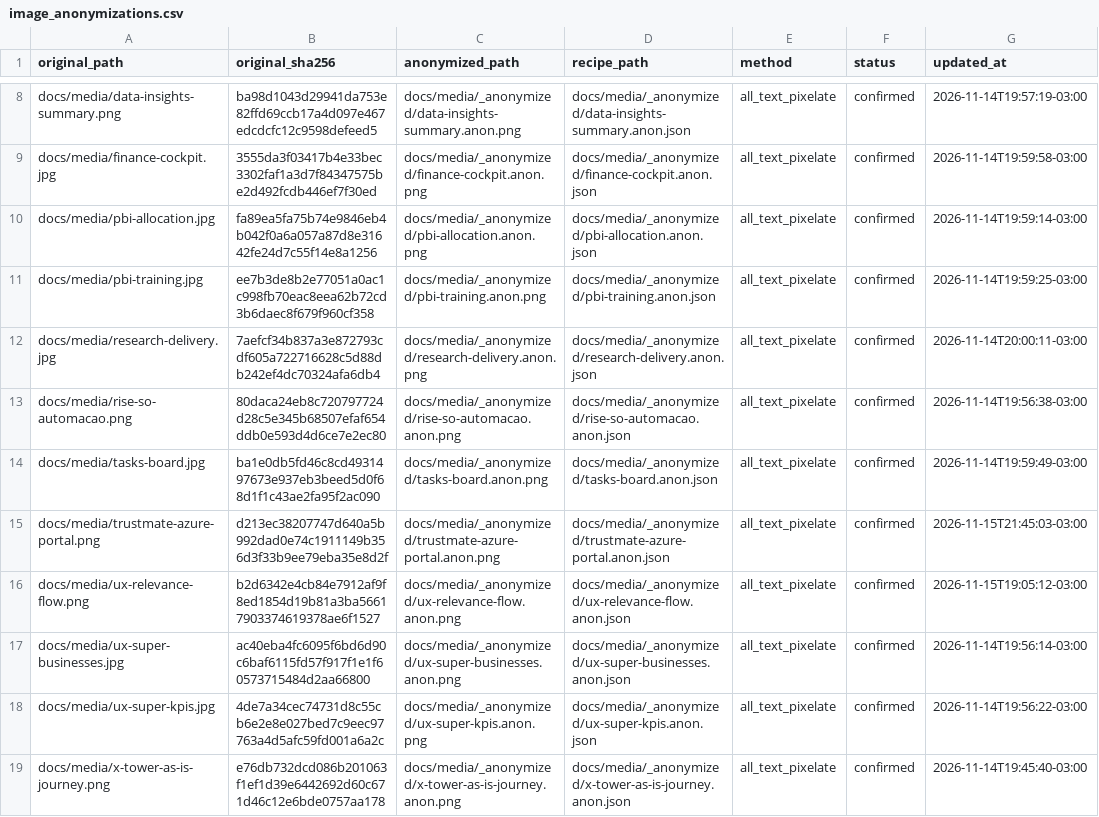
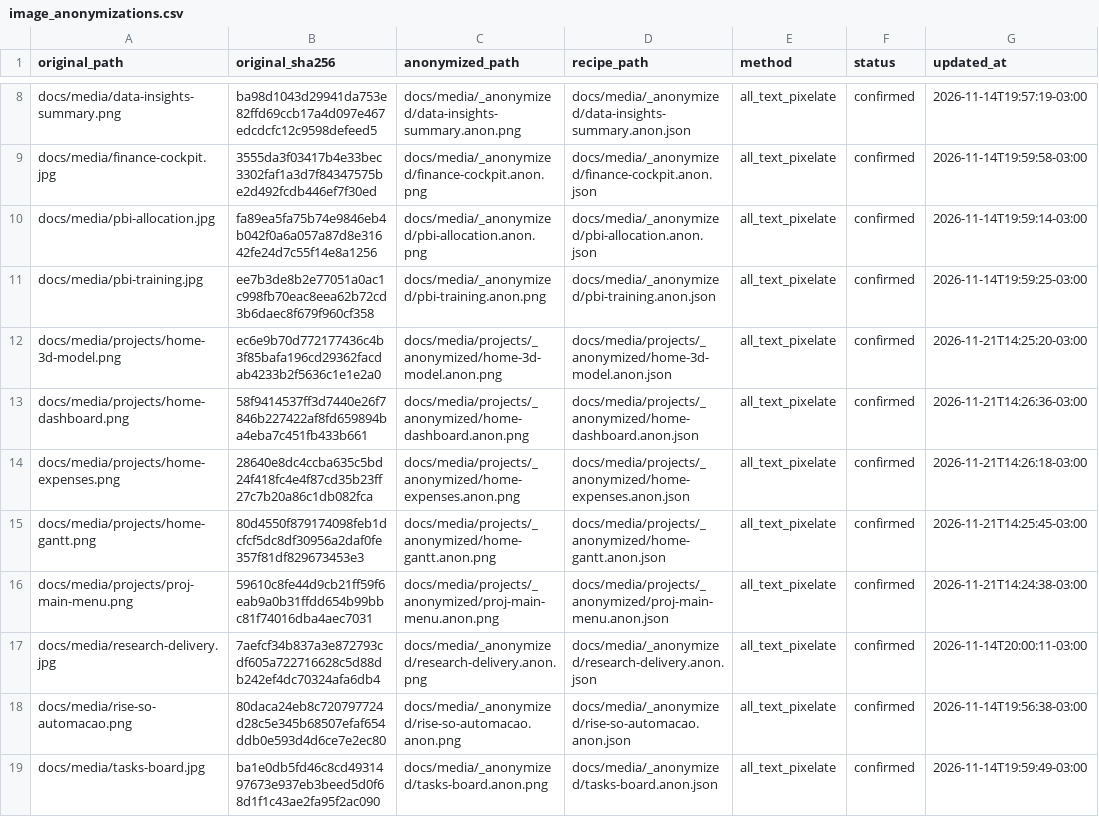
Before and after one commit to duducm2/my-personal-repo, a CSV file: my-data/canonical/image_anonymizations.csv, drawn as a sheet; only a part is shown, gaps mark what is left out; the shorter side is filled out with more unchanged rows.

```diff
--- a/my-data/canonical/image_anonymizations.csv
+++ b/my-data/canonical/image_anonymizations.csv
@@ -11,2 +11,7 @@ docs/media/pbi-allocation.jpg,fa89ea5fa75b74e9846eb4b042f0a6a057a87d8e31642fe24d
 docs/media/pbi-training.jpg,ee7b3de8b2e77051a0ac1c998fb70eac8eea62b72cd3b6daec8f679f960cf358,docs/media/_anonymized/pbi-training.anon.png,docs/media/_anonymized/pbi-training.anon.json,all_text_pixelate,confirmed,2026-11-14T19:59:25-03:00
+docs/media/projects/home-3d-model.png,ec6e9b70d772177436c4b3f85bafa196cd29362facdab4233b2f5636c1e1e2a0,docs/media/projects/_anonymized/home-3d-model.anon.png,docs/media/projects/_anonymized/home-3d-model.anon.json,all_text_pixelate,confirmed,2026-11-21T14:25:20-03:00
+docs/media/projects/home-dashboard.png,58f9414537ff3d7440e26f7846b227422af8fd659894ba4eba7c451fb433b661,docs/media/projects/_anonymized/home-dashboard.anon.png,docs/media/projects/_anonymized/home-dashboard.anon.json,all_text_pixelate,confirmed,2026-11-21T14:26:36-03:00
+docs/media/projects/home-expenses.png,28640e8dc4ccba635c5bd24f418fc4e4f87cd35b23ff27c7b20a86c1db082fca,docs/media/projects/_anonymized/home-expenses.anon.png,docs/media/projects/_anonymized/home-expenses.anon.json,all_text_pixelate,confirmed,2026-11-21T14:26:18-03:00
+docs/media/projects/home-gantt.png,80d4550f879174098feb1dcfcf5dc8df30956a2daf0fe357f81df829673453e3,docs/media/projects/_anonymized/home-gantt.anon.png,docs/media/projects/_anonymized/home-gantt.anon.json,all_text_pixelate,confirmed,2026-11-21T14:25:45-03:00
+docs/media/projects/proj-main-menu.png,59610c8fe44d9cb21ff59f6eab9a0b31ffdd654b99bbc81f74016dba4aec7031,docs/media/projects/_anonymized/proj-main-menu.anon.png,docs/media/projects/_anonymized/proj-main-menu.anon.json,all_text_pixelate,confirmed,2026-11-21T14:24:38-03:00
 docs/media/research-delivery.jpg,7aefcf34b837a3e872793cdf605a722716628c5d88db242ef4dc70324afa6db4,docs/media/_anonymized/research-delivery.anon.png,docs/media/_anonymized/research-delivery.anon.json,all_text_pixelate,confirmed,2026-11-14T20:00:11-03:00
```
Also changed, not shown: 21 other files.
